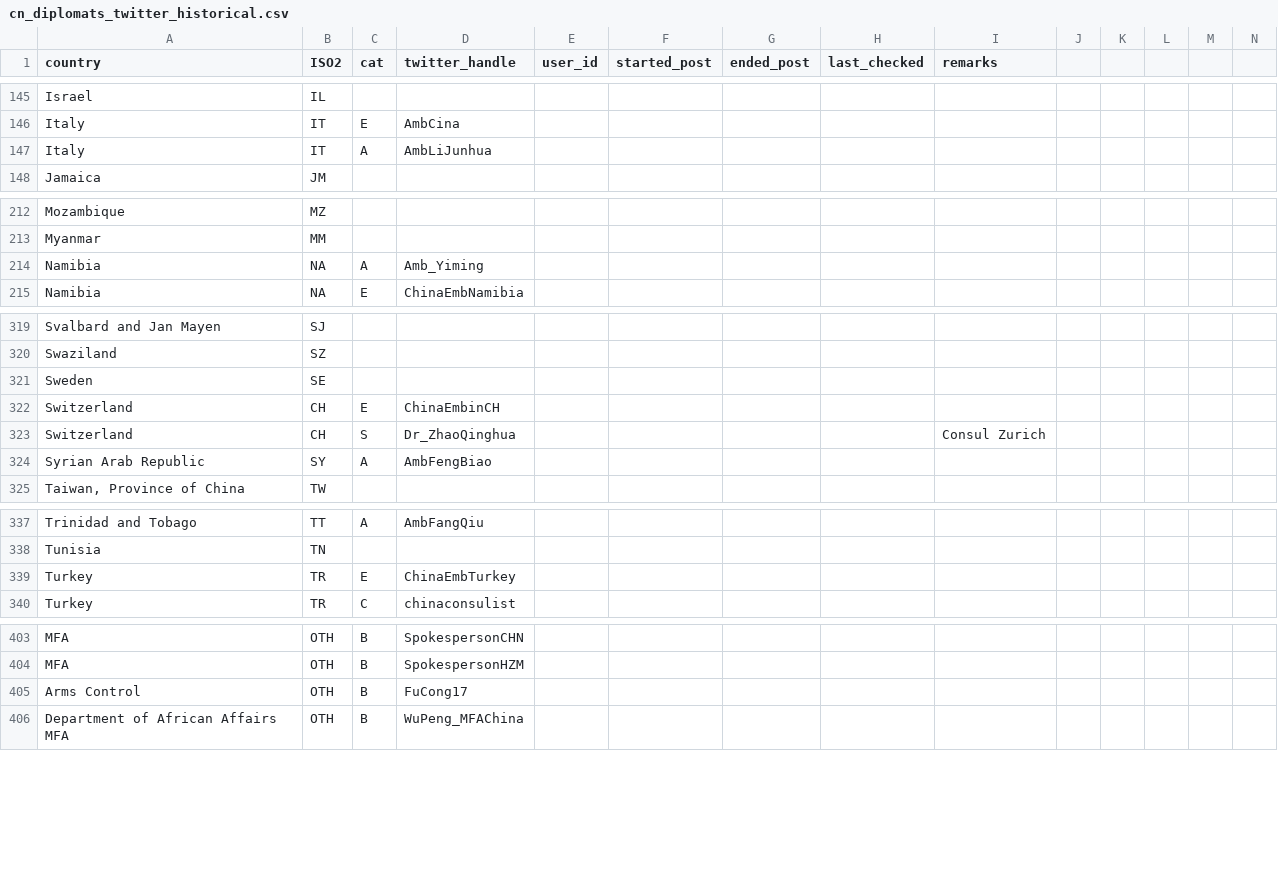
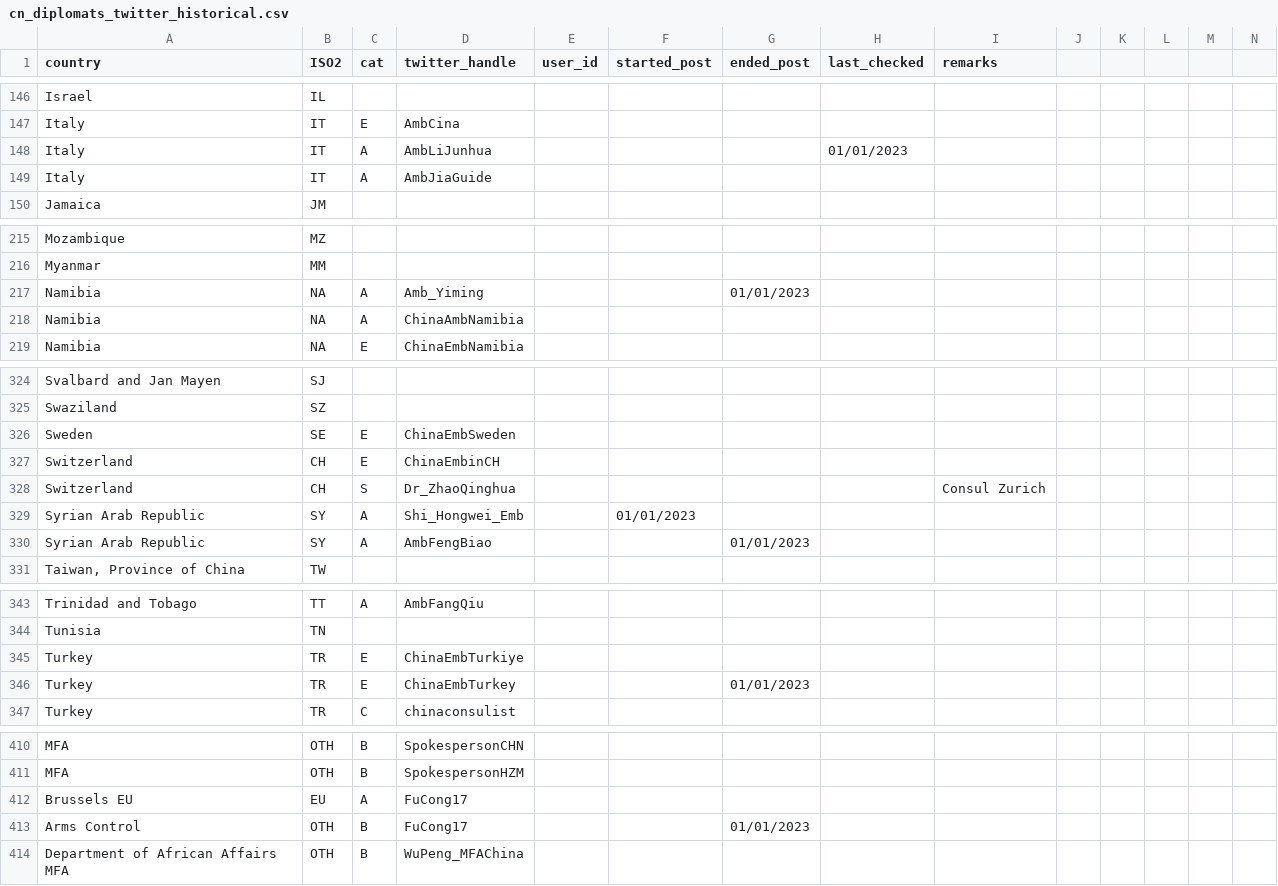
Before and after one commit to schliebs/disinfo, a CSV file: inst/extdata/cn/cn_diplomats_twitter_historical.csv, drawn as a sheet; only a part is shown, gaps mark what is left out; addresses are those after the commit; rows hold the shown columns only; the diff covers the shown part only; the diff names each change by its address in the sheet, - before the commit and + after, or states it on an @@ line.

Commit message:
china update

```diff
--- a/inst/extdata/cn/cn_diplomats_twitter_historical.csv
+++ b/inst/extdata/cn/cn_diplomats_twitter_historical.csv
+row 148: Italy | IT | A | AmbLiJunhua |  |  |  | 01/01/2023
-D149 (twitter_handle): AmbLiJunhua
+D149 (twitter_handle): AmbJiaGuide
+row 217: Namibia | NA | A | Amb_Yiming |  |  | 01/01/2023
-D218 (twitter_handle): Amb_Yiming
+D218 (twitter_handle): ChinaAmbNamibia
-C326 (cat): (empty)
+C326 (cat): E
-D326 (twitter_handle): (empty)
+D326 (twitter_handle): ChinaEmbSweden
+row 329: Syrian Arab Republic | SY | A | Shi_Hongwei_Emb |  | 01/01/2023
-G330 (ended_post): (empty)
+G330 (ended_post): 01/01/2023
-D345 (twitter_handle): ChinaEmbTurkey
+D345 (twitter_handle): ChinaEmbTurkiye
+row 346: Turkey | TR | E | ChinaEmbTurkey |  |  | 01/01/2023
+row 412: Brussels EU | EU | A | FuCong17
-G413 (ended_post): (empty)
+G413 (ended_post): 01/01/2023
```
Also changed, not shown: 36 added rows and 7 edited cells elsewhere in this file.
